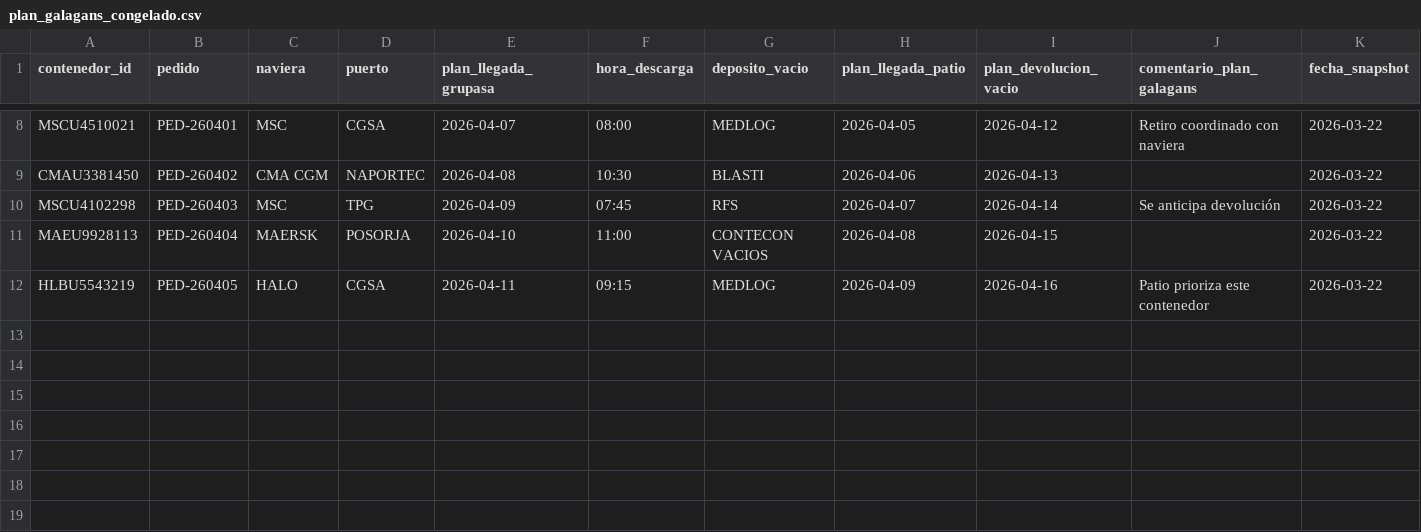
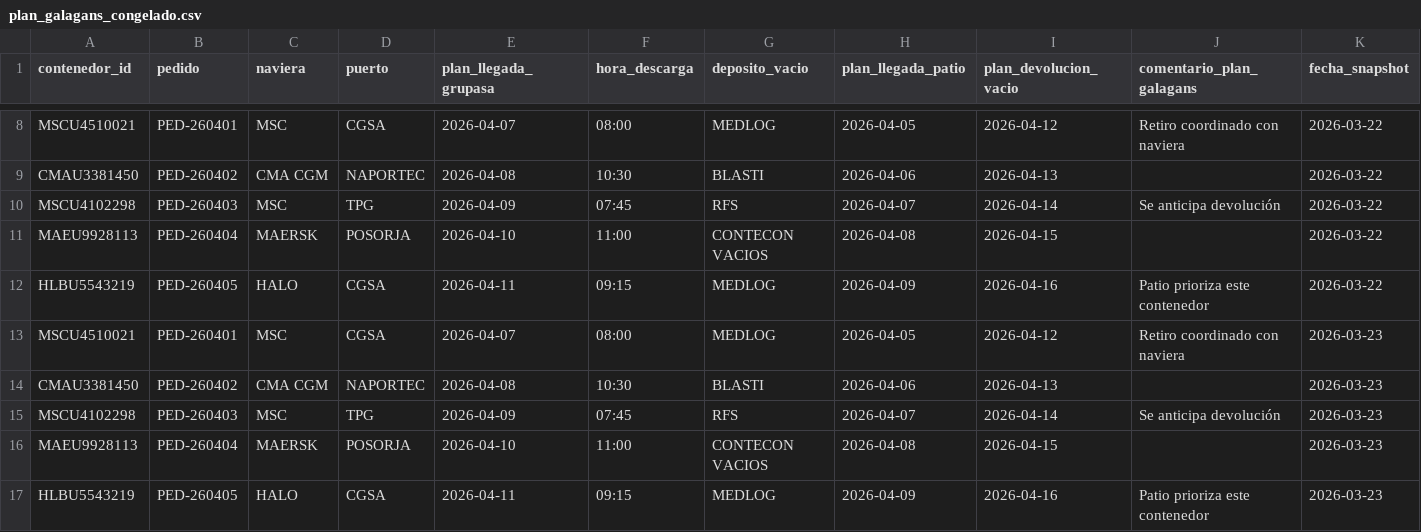
Before and after one commit to sgarzong/grupasa, a CSV file: data/history/plan_galagans_congelado.csv, drawn as a sheet; only a part is shown, gaps mark what is left out; the diff names each change by its address in the sheet, - before the commit and + after, or states it on an @@ line.

```diff
--- a/data/history/plan_galagans_congelado.csv
+++ b/data/history/plan_galagans_congelado.csv
+row 13: MSCU4510021 | PED-260401 | MSC | CGSA | 2026-04-07 | 08:00 | MEDLOG | 2026-04-05 | 2026-04-12 | Retiro coordinado con naviera | 2026-03-23
+row 14: CMAU3381450 | PED-260402 | CMA CGM | NAPORTEC | 2026-04-08 | 10:30 | BLASTI | 2026-04-06 | 2026-04-13 |  | 2026-03-23
+row 15: MSCU4102298 | PED-260403 | MSC | TPG | 2026-04-09 | 07:45 | RFS | 2026-04-07 | 2026-04-14 | Se anticipa devolución | 2026-03-23
+row 16: MAEU9928113 | PED-260404 | MAERSK | POSORJA | 2026-04-10 | 11:00 | CONTECON VACIOS | 2026-04-08 | 2026-04-15 |  | 2026-03-23
+row 17: HLBU5543219 | PED-260405 | HALO | CGSA | 2026-04-11 | 09:15 | MEDLOG | 2026-04-09 | 2026-04-16 | Patio prioriza este contenedor | 2026-03-23
```
Also changed, not shown: data/curated/contenedores_actual.csv, data/history/registro_congelado.csv, 2 other files.
